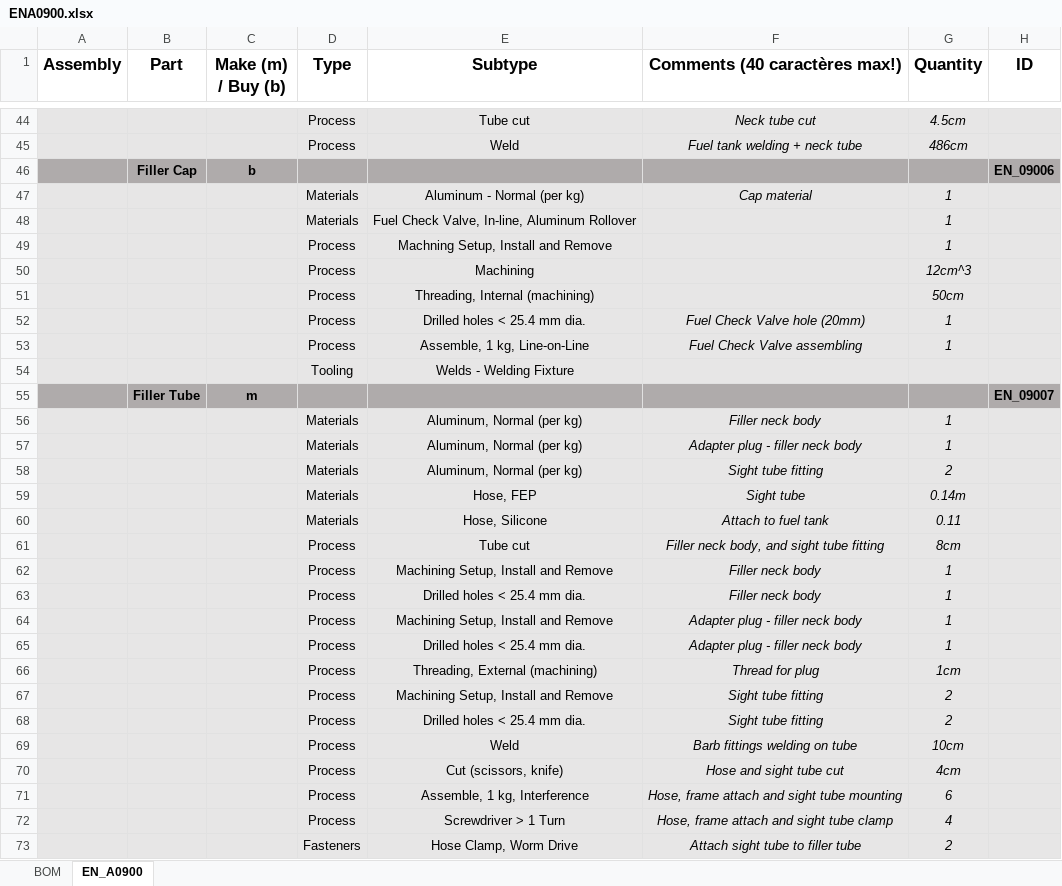
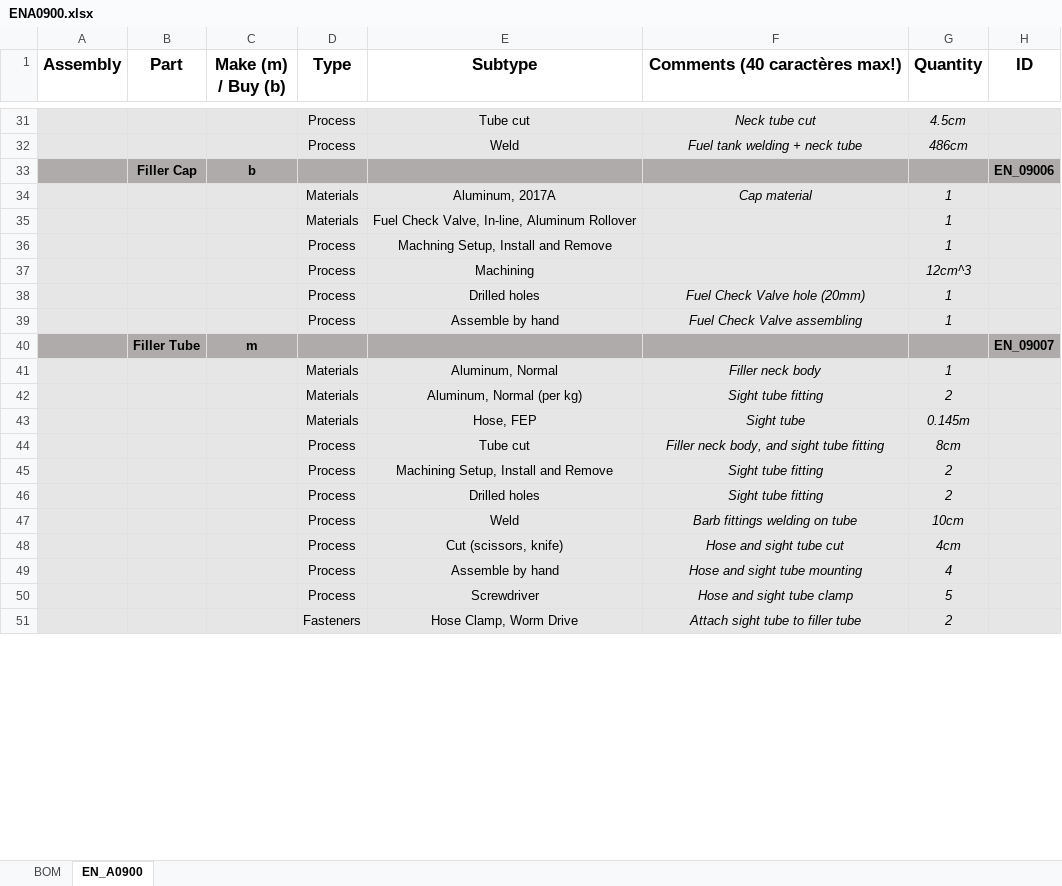
Before and after one commit to EOSCogniton/STUF2019, an Excel workbook: CR - Cost Report/BOM/EN/ENA0900.xlsx, sheet EN_A0900, drawn as a sheet; only a part is shown, gaps mark what is left out; values as stored, in another font and other column widths than the file's, no borders; removed rows and columns are numbered as before the commit, all else as after; the diff covers the shown part only; the diff names each change by its address in the sheet, - before the commit and + after, or states it on an @@ line.

```diff
--- a/CR - Cost Report/BOM/EN/ENA0900.xlsx (sheet EN_A0900)
+++ b/CR - Cost Report/BOM/EN/ENA0900.xlsx (sheet EN_A0900)
-E34 (Subtype): Aluminum - Normal (per kg)
+E34 (Subtype): Aluminum, 2017A
-row 51:  |  |  | Process | Threading, Internal (machining) |  | 50cm
-E38 (Subtype): Drilled holes < 25.4 mm dia.
+E38 (Subtype): Drilled holes
-E39 (Subtype): Assemble, 1 kg, Line-on-Line
+E39 (Subtype): Assemble by hand
-row 54:  |  |  | Tooling | Welds - Welding Fixture
-E41 (Subtype): Aluminum, Normal (per kg)
+E41 (Subtype): Aluminum, Normal
-row 57:  |  |  | Materials | Aluminum, Normal (per kg) | Adapter plug - filler neck body | 1
-G43 (Quantity): 0.14m
+G43 (Quantity): 0.145m
-row 60:  |  |  | Materials | Hose, Silicone | Attach to fuel tank | 0.11
-row 62:  |  |  | Process | Machining Setup, Install and Remove | Filler neck body | 1
-row 63:  |  |  | Process | Drilled holes < 25.4 mm dia. | Filler neck body | 1
-row 64:  |  |  | Process | Machining Setup, Install and Remove | Adapter plug - filler neck body | 1
-row 65:  |  |  | Process | Drilled holes < 25.4 mm dia. | Adapter plug - filler neck body | 1
-row 66:  |  |  | Process | Threading, External (machining) | Thread for plug | 1cm
-E46 (Subtype): Drilled holes < 25.4 mm dia.
+E46 (Subtype): Drilled holes
-row 71:  |  |  | Process | Assemble, 1 kg, Interference | Hose, frame attach and sight tube mounting | 6
-E49 (Subtype): Screwdriver > 1 Turn
+E49 (Subtype): Assemble by hand
-F49 (Comments (40 caractères max!)): Hose, frame attach and sight tube clamp
+F49 (Comments (40 caractères max!)): Hose and sight tube mounting
+row 50:  |  |  | Process | Screwdriver | Hose and sight tube clamp | 5
```
Also changed, not shown: 4 added rows, 17 removed rows and 7 edited cells elsewhere in this sheet.
